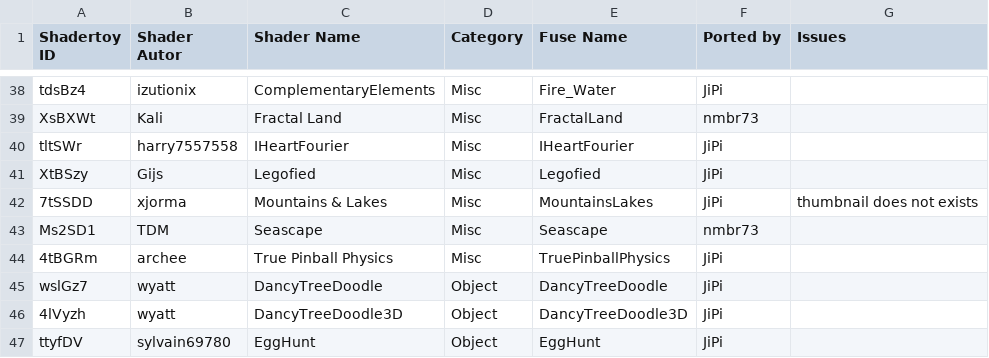
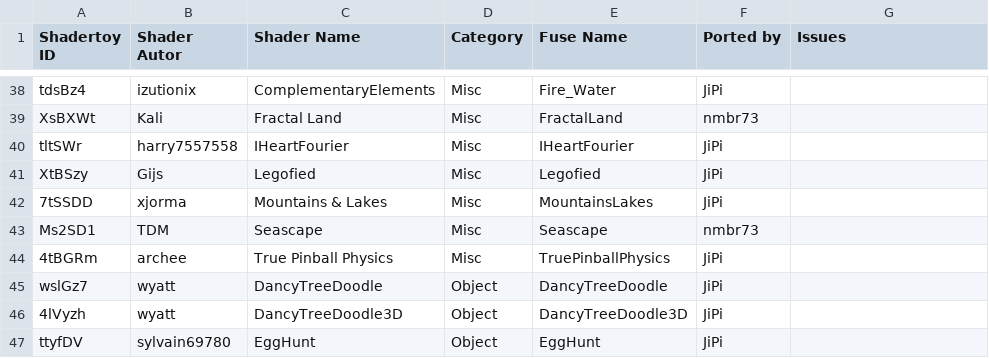
Before and after one commit to nmbr73/Shaderfuse, a CSV file: Shaders.csv, drawn as a sheet; only a part is shown, gaps mark what is left out.

Commit message:
Update Shaders CSV file

```diff
--- a/Shaders.csv
+++ b/Shaders.csv
@@ -41,3 +41,3 @@ Shadertoy ID,Shader Autor,Shader Name,Category,Fuse Name,Ported by,Issues
 "XtBSzy","Gijs","Legofied","Misc","Legofied","JiPi",""
-"7tSSDD","xjorma","Mountains & Lakes","Misc","MountainsLakes","JiPi","thumbnail does not exists"
+"7tSSDD","xjorma","Mountains & Lakes","Misc","MountainsLakes","JiPi",""
 "Ms2SD1","TDM","Seascape","Misc","Seascape","nmbr73",""
```
